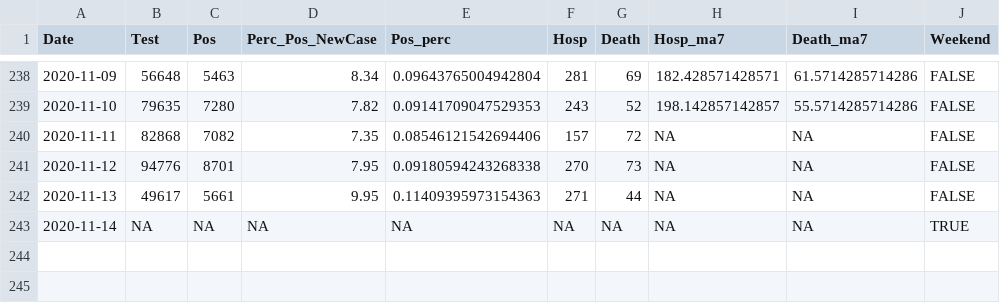
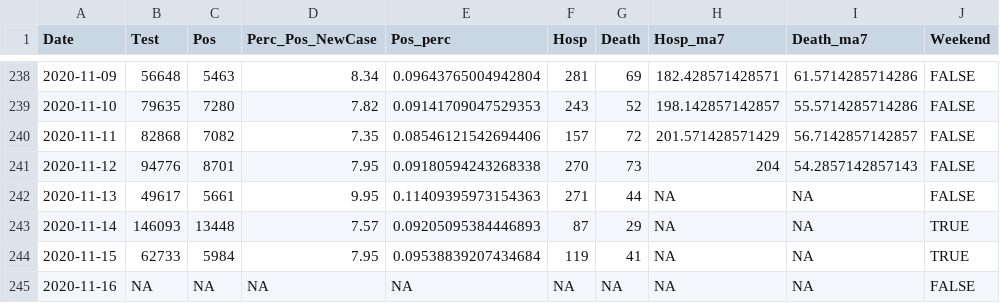
Before and after one commit to kokbent/covis19-data, a CSV file: statewide-thd.csv, drawn as a sheet; only a part is shown, gaps mark what is left out.

```diff
--- a/statewide-thd.csv
+++ b/statewide-thd.csv
@@ -239,5 +239,7 @@ Date,Test,Pos,Perc_Pos_NewCase,Pos_perc,Hosp,Death,Hosp_ma7,Death_ma7,Weekend
 2020-11-10,79635,7280,7.82,0.09141709047529353,243,52,198.142857142857,55.5714285714286,FALSE
-2020-11-11,82868,7082,7.35,0.08546121542694406,157,72,NA,NA,FALSE
-2020-11-12,94776,8701,7.95,0.09180594243268338,270,73,NA,NA,FALSE
+2020-11-11,82868,7082,7.35,0.08546121542694406,157,72,201.571428571429,56.7142857142857,FALSE
+2020-11-12,94776,8701,7.95,0.09180594243268338,270,73,204,54.2857142857143,FALSE
 2020-11-13,49617,5661,9.95,0.11409395973154363,271,44,NA,NA,FALSE
-2020-11-14,NA,NA,NA,NA,NA,NA,NA,NA,TRUE
+2020-11-14,146093,13448,7.57,0.09205095384446893,87,29,NA,NA,TRUE
+2020-11-15,62733,5984,7.95,0.09538839207434684,119,41,NA,NA,TRUE
+2020-11-16,NA,NA,NA,NA,NA,NA,NA,NA,FALSE
```
Also changed, not shown: case_ev.csv, ct_pos_perc.csv, 3 other files.
